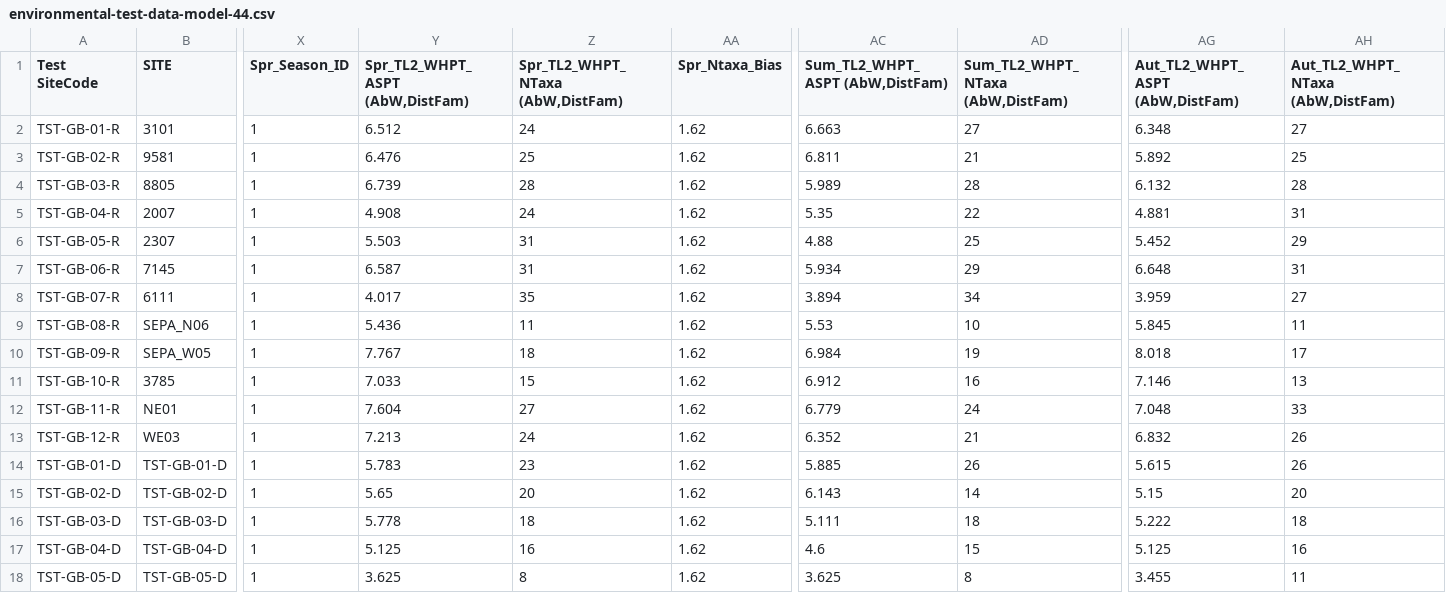
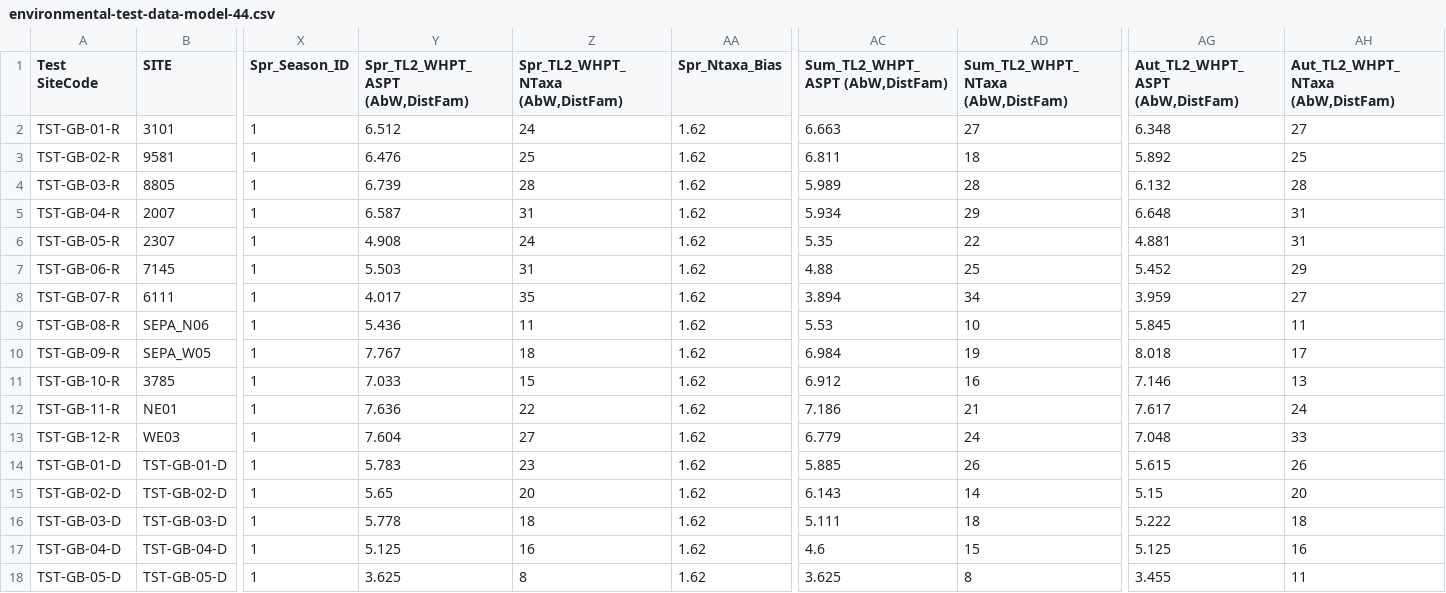
Before and after one commit to aquaMetrics/rict, a CSV file: inst/extdat/environmental-test-data-model-44.csv, drawn as a sheet; only a part is shown, gaps mark what is left out; the diff names each change by its address in the sheet, - before the commit and + after, or states it on an @@ line.

Commit message:
tests: work in progress, improve GIS variables classification unit test

```diff
--- a/inst/extdat/environmental-test-data-model-44.csv
+++ b/inst/extdat/environmental-test-data-model-44.csv
-AD3 (Sum_TL2_WHPT_NTaxa (AbW,DistFam)): 21
+AD3 (Sum_TL2_WHPT_NTaxa (AbW,DistFam)): 18
-Y5 (Spr_TL2_WHPT_ASPT (AbW,DistFam)): 4.908
+Y5 (Spr_TL2_WHPT_ASPT (AbW,DistFam)): 6.587
-Z5 (Spr_TL2_WHPT_NTaxa (AbW,DistFam)): 24
+Z5 (Spr_TL2_WHPT_NTaxa (AbW,DistFam)): 31
-AC5 (Sum_TL2_WHPT_ASPT (AbW,DistFam)): 5.35
+AC5 (Sum_TL2_WHPT_ASPT (AbW,DistFam)): 5.934
-AD5 (Sum_TL2_WHPT_NTaxa (AbW,DistFam)): 22
+AD5 (Sum_TL2_WHPT_NTaxa (AbW,DistFam)): 29
-AG5 (Aut_TL2_WHPT_ASPT (AbW,DistFam)): 4.881
+AG5 (Aut_TL2_WHPT_ASPT (AbW,DistFam)): 6.648
-Y6 (Spr_TL2_WHPT_ASPT (AbW,DistFam)): 5.503
+Y6 (Spr_TL2_WHPT_ASPT (AbW,DistFam)): 4.908
-Z6 (Spr_TL2_WHPT_NTaxa (AbW,DistFam)): 31
+Z6 (Spr_TL2_WHPT_NTaxa (AbW,DistFam)): 24
-AC6 (Sum_TL2_WHPT_ASPT (AbW,DistFam)): 4.88
+AC6 (Sum_TL2_WHPT_ASPT (AbW,DistFam)): 5.35
-AD6 (Sum_TL2_WHPT_NTaxa (AbW,DistFam)): 25
+AD6 (Sum_TL2_WHPT_NTaxa (AbW,DistFam)): 22
-AG6 (Aut_TL2_WHPT_ASPT (AbW,DistFam)): 5.452
+AG6 (Aut_TL2_WHPT_ASPT (AbW,DistFam)): 4.881
-AH6 (Aut_TL2_WHPT_NTaxa (AbW,DistFam)): 29
+AH6 (Aut_TL2_WHPT_NTaxa (AbW,DistFam)): 31
-Y7 (Spr_TL2_WHPT_ASPT (AbW,DistFam)): 6.587
+Y7 (Spr_TL2_WHPT_ASPT (AbW,DistFam)): 5.503
-AC7 (Sum_TL2_WHPT_ASPT (AbW,DistFam)): 5.934
+AC7 (Sum_TL2_WHPT_ASPT (AbW,DistFam)): 4.88
-AD7 (Sum_TL2_WHPT_NTaxa (AbW,DistFam)): 29
+AD7 (Sum_TL2_WHPT_NTaxa (AbW,DistFam)): 25
-AG7 (Aut_TL2_WHPT_ASPT (AbW,DistFam)): 6.648
+AG7 (Aut_TL2_WHPT_ASPT (AbW,DistFam)): 5.452
-AH7 (Aut_TL2_WHPT_NTaxa (AbW,DistFam)): 31
+AH7 (Aut_TL2_WHPT_NTaxa (AbW,DistFam)): 29
-Y12 (Spr_TL2_WHPT_ASPT (AbW,DistFam)): 7.604
+Y12 (Spr_TL2_WHPT_ASPT (AbW,DistFam)): 7.636
-Z12 (Spr_TL2_WHPT_NTaxa (AbW,DistFam)): 27
+Z12 (Spr_TL2_WHPT_NTaxa (AbW,DistFam)): 22
-AC12 (Sum_TL2_WHPT_ASPT (AbW,DistFam)): 6.779
+AC12 (Sum_TL2_WHPT_ASPT (AbW,DistFam)): 7.186
-AD12 (Sum_TL2_WHPT_NTaxa (AbW,DistFam)): 24
+AD12 (Sum_TL2_WHPT_NTaxa (AbW,DistFam)): 21
-AG12 (Aut_TL2_WHPT_ASPT (AbW,DistFam)): 7.048
+AG12 (Aut_TL2_WHPT_ASPT (AbW,DistFam)): 7.617
-AH12 (Aut_TL2_WHPT_NTaxa (AbW,DistFam)): 33
+AH12 (Aut_TL2_WHPT_NTaxa (AbW,DistFam)): 24
-Y13 (Spr_TL2_WHPT_ASPT (AbW,DistFam)): 7.213
+Y13 (Spr_TL2_WHPT_ASPT (AbW,DistFam)): 7.604
-Z13 (Spr_TL2_WHPT_NTaxa (AbW,DistFam)): 24
+Z13 (Spr_TL2_WHPT_NTaxa (AbW,DistFam)): 27
-AC13 (Sum_TL2_WHPT_ASPT (AbW,DistFam)): 6.352
+AC13 (Sum_TL2_WHPT_ASPT (AbW,DistFam)): 6.779
-AD13 (Sum_TL2_WHPT_NTaxa (AbW,DistFam)): 21
+AD13 (Sum_TL2_WHPT_NTaxa (AbW,DistFam)): 24
-AG13 (Aut_TL2_WHPT_ASPT (AbW,DistFam)): 6.832
+AG13 (Aut_TL2_WHPT_ASPT (AbW,DistFam)): 7.048
-AH13 (Aut_TL2_WHPT_NTaxa (AbW,DistFam)): 26
+AH13 (Aut_TL2_WHPT_NTaxa (AbW,DistFam)): 33
```
Also changed, not shown: 2 other files.
